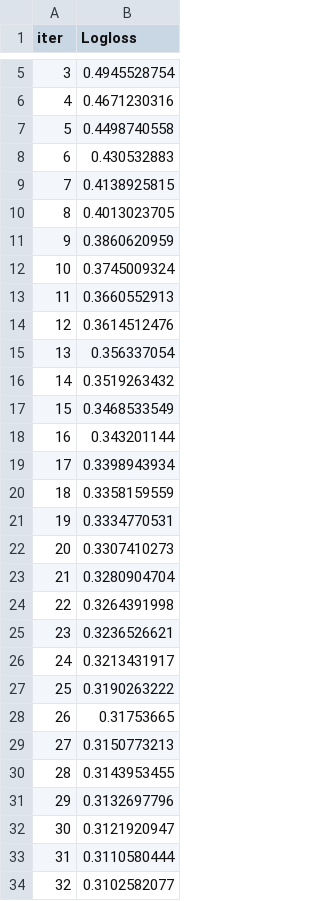
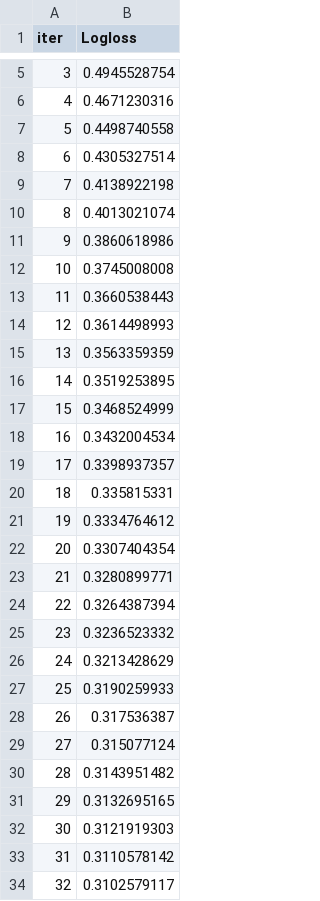
Before and after one commit to xettrisomeman/capstoneproject, a TSV file: catboost_info/learn_error.tsv, drawn as a sheet; only a part is shown, gaps mark what is left out; the diff covers the shown part only.

```diff
--- a/catboost_info/learn_error.tsv
+++ b/catboost_info/learn_error.tsv
@@ -7,28 +7,28 @@ iter	Logloss
 5	0.4498740558
-6	0.430532883
-7	0.4138925815
-8	0.4013023705
-9	0.3860620959
-10	0.3745009324
-11	0.3660552913
-12	0.3614512476
-13	0.356337054
-14	0.3519263432
-15	0.3468533549
-16	0.343201144
-17	0.3398943934
-18	0.3358159559
-19	0.3334770531
-20	0.3307410273
-21	0.3280904704
-22	0.3264391998
-23	0.3236526621
-24	0.3213431917
-25	0.3190263222
-26	0.31753665
-27	0.3150773213
-28	0.3143953455
-29	0.3132697796
-30	0.3121920947
-31	0.3110580444
-32	0.3102582077
+6	0.4305327514
+7	0.4138922198
+8	0.4013021074
+9	0.3860618986
+10	0.3745008008
+11	0.3660538443
+12	0.3614498993
+13	0.3563359359
+14	0.3519253895
+15	0.3468524999
+16	0.3432004534
+17	0.3398937357
+18	0.335815331
+19	0.3334764612
+20	0.3307404354
+21	0.3280899771
+22	0.3264387394
+23	0.3236523332
+24	0.3213428629
+25	0.3190259933
+26	0.317536387
+27	0.315077124
+28	0.3143951482
+29	0.3132695165
+30	0.3121919303
+31	0.3110578142
+32	0.3102579117
```
Also changed, not shown: 64 edited cells elsewhere in this file, catboost_info/time_left.tsv, 7 other files.
